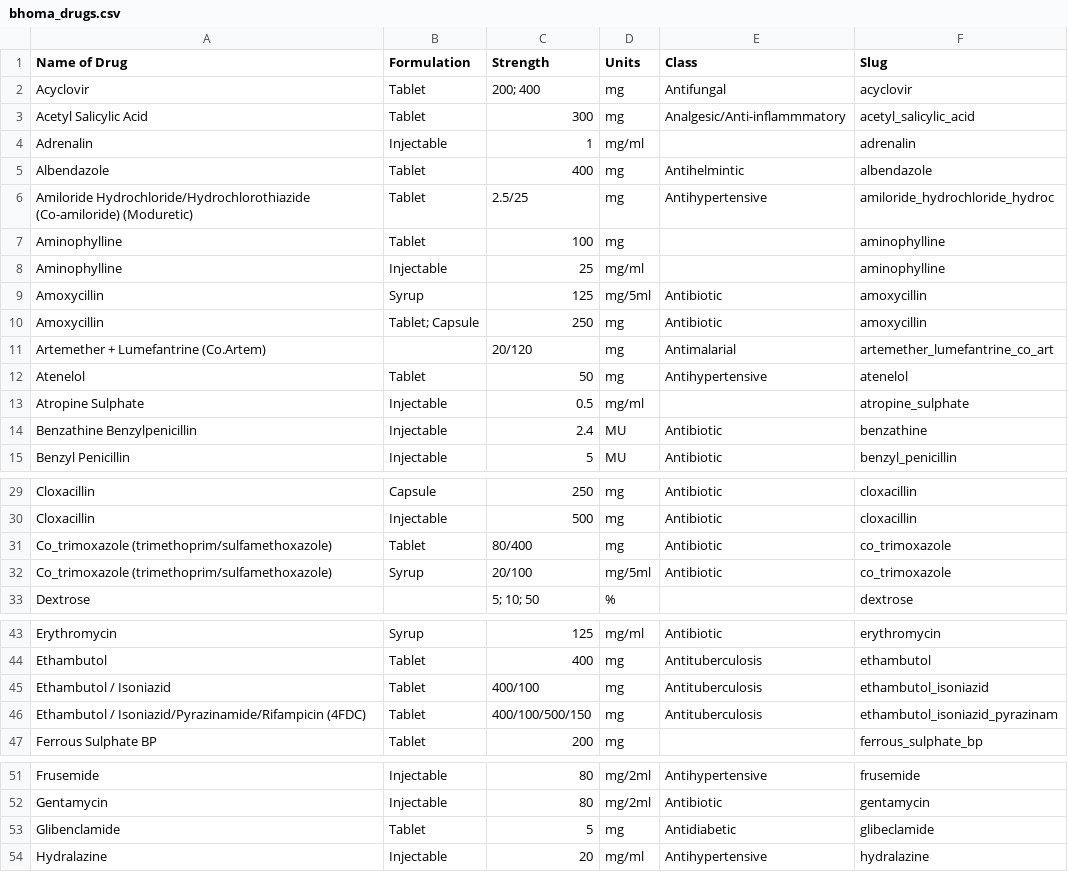
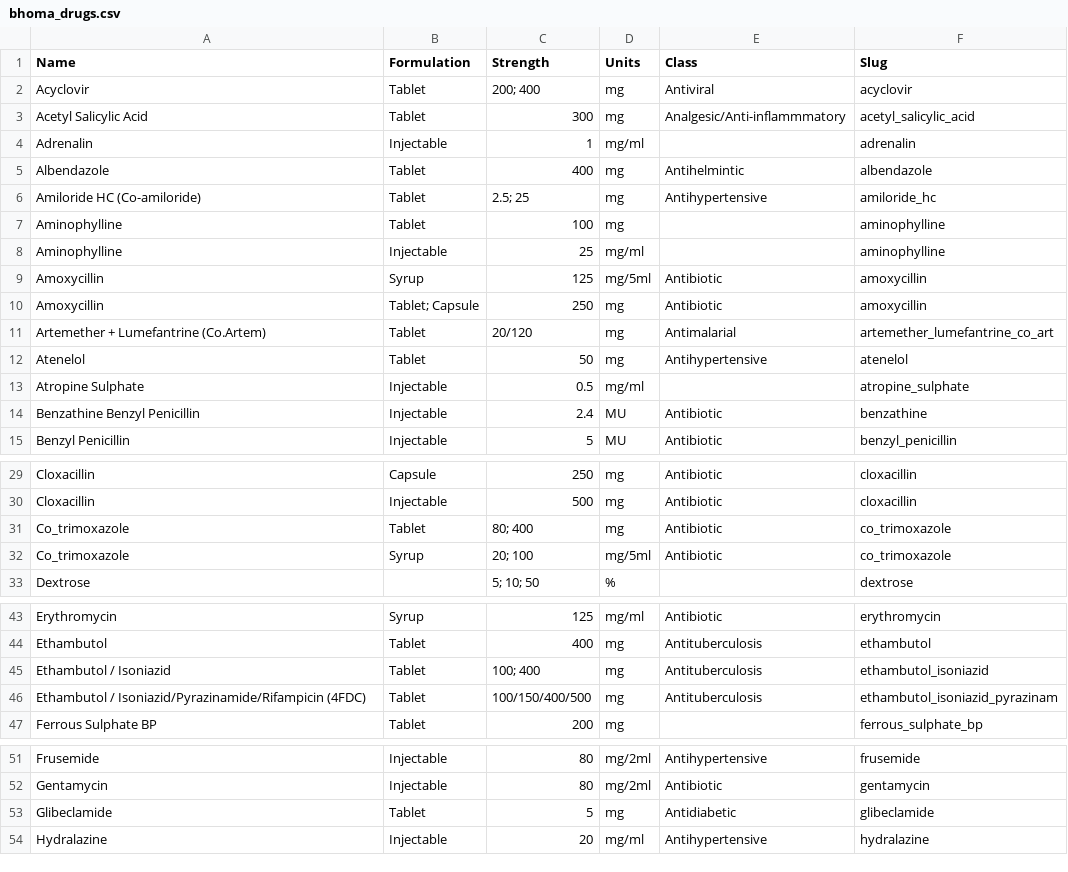
Before and after one commit to dimagi/bhoma, a CSV file: bhoma/static/bhoma_drugs.csv, drawn as a sheet; only a part is shown, gaps mark what is left out; the diff covers the shown part only.

Commit message:
updated drug csv file with latest from pharmacists updating drugs in under five  - temp commit - this is a work in progress

```diff
--- a/bhoma/static/bhoma_drugs.csv
+++ b/bhoma/static/bhoma_drugs.csv
@@ -1,3 +1,3 @@
-Name of Drug,Formulation,Strength,Units,Class,Slug
-Acyclovir,Tablet,200; 400,mg,Antifungal,acyclovir
+Name,Formulation,Strength,Units,Class,Slug
+Acyclovir,Tablet,200; 400,mg,Antiviral,acyclovir
 Acetyl Salicylic Acid ,Tablet,300,mg,Analgesic/Anti-inflammmatory,acetyl_salicylic_acid
@@ -5,3 +5,3 @@ Adrenalin,Injectable,1,mg/ml,,adrenalin
 Albendazole,Tablet,400,mg,Antihelmintic,albendazole
-Amiloride Hydrochloride/Hydrochlorothiazide (Co-amiloride) (Moduretic),Tablet,2.5/25,mg,Antihypertensive,amiloride_hydrochloride_hydroc
+Amiloride HC (Co-amiloride),Tablet,2.5; 25,mg,Antihypertensive,amiloride_hc
 Aminophylline,Tablet,100,mg,,aminophylline
@@ -10,6 +10,6 @@ Amoxycillin,Syrup,125,mg/5ml,Antibiotic,amoxycillin
 Amoxycillin,Tablet; Capsule,250,mg,Antibiotic,amoxycillin
-Artemether + Lumefantrine (Co.Artem), ,20/120,mg,Antimalarial,artemether_lumefantrine_co_art
+Artemether + Lumefantrine (Co.Artem),Tablet,20/120,mg,Antimalarial,artemether_lumefantrine_co_art
 Atenelol,Tablet,50,mg,Antihypertensive,atenelol
 Atropine Sulphate,Injectable,0.5,mg/ml,,atropine_sulphate
-Benzathine Benzylpenicillin,Injectable,2.4,MU,Antibiotic,benzathine
+Benzathine Benzyl Penicillin,Injectable,2.4,MU,Antibiotic,benzathine
 Benzyl Penicillin,Injectable,5,MU,Antibiotic,benzyl_penicillin
@@ -30,4 +30,4 @@ Cloxacillin,Capsule,250,mg,Antibiotic,cloxacillin
 Cloxacillin,Injectable,500,mg,Antibiotic,cloxacillin
-Co_trimoxazole (trimethoprim/sulfamethoxazole),Tablet,80/400,mg,Antibiotic,co_trimoxazole
-Co_trimoxazole (trimethoprim/sulfamethoxazole),Syrup,20/100,mg/5ml,Antibiotic,co_trimoxazole
+Co_trimoxazole,Tablet,80; 400,mg,Antibiotic,co_trimoxazole
+Co_trimoxazole,Syrup,20; 100,mg/5ml,Antibiotic,co_trimoxazole
 Dextrose,,5; 10; 50,%,,dextrose
@@ -44,4 +44,4 @@ Erythromycin,Syrup,125,mg/ml,Antibiotic,erythromycin
 Ethambutol,Tablet,400,mg,Antituberculosis,ethambutol
-Ethambutol / Isoniazid,Tablet,400/100,mg,Antituberculosis,ethambutol_isoniazid
-Ethambutol / Isoniazid/Pyrazinamide/Rifampicin (4FDC) ,Tablet,400/100/500/150,mg,Antituberculosis,ethambutol_isoniazid_pyrazinam
+Ethambutol / Isoniazid,Tablet,100; 400,mg,Antituberculosis,ethambutol_isoniazid
+Ethambutol / Isoniazid/Pyrazinamide/Rifampicin (4FDC) ,Tablet,100/150/400/500,mg,Antituberculosis,ethambutol_isoniazid_pyrazinam
 Ferrous Sulphate BP,Tablet,200,mg,,ferrous_sulphate_bp
@@ -52,3 +52,3 @@ Frusemide,Injectable,80,mg/2ml,Antihypertensive,frusemide
 Gentamycin,Injectable,80,mg/2ml,Antibiotic,gentamycin
-Glibenclamide,Tablet,5,mg,Antidiabetic,glibeclamide
+Glibeclamide,Tablet,5,mg,Antidiabetic,glibeclamide
 Hydralazine,Injectable,20,mg/ml,Antihypertensive,hydralazine
```
Also changed, not shown: 3 edited cells elsewhere in this file, 1 other file.
